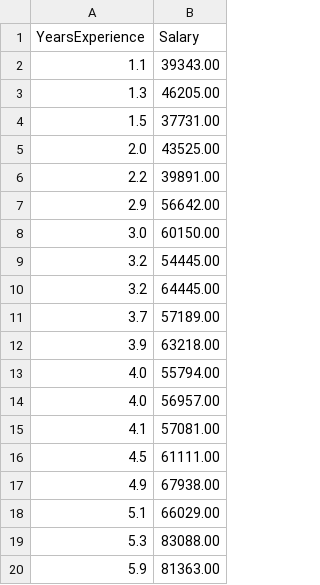
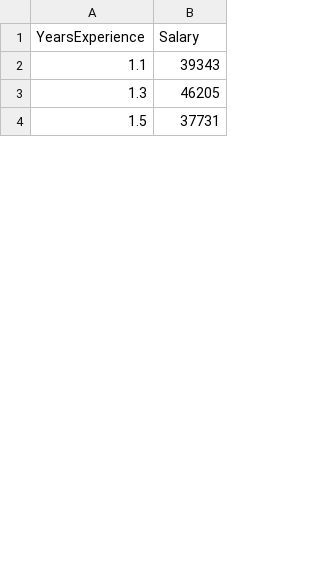
Before and after one commit to artium-team/artium-team.github.io, a CSV file: Salary_Data.csv, drawn as a sheet; only a part is shown; the diff covers the shown part only.

Commit message:
Update Salary_Data.csv

```diff
--- a/Salary_Data.csv
+++ b/Salary_Data.csv
@@ -1,20 +1,4 @@
 YearsExperience,Salary
-1.1,39343.00
-1.3,46205.00
-1.5,37731.00
-2.0,43525.00
-2.2,39891.00
-2.9,56642.00
-3.0,60150.00
-3.2,54445.00
-3.2,64445.00
-3.7,57189.00
-3.9,63218.00
-4.0,55794.00
-4.0,56957.00
-4.1,57081.00
-4.5,61111.00
-4.9,67938.00
-5.1,66029.00
-5.3,83088.00
-5.9,81363.00
+1.1,39343
+1.3,46205
+1.5,37731
```
Also changed, not shown: 32 added rows and 11 removed rows elsewhere in this file.
